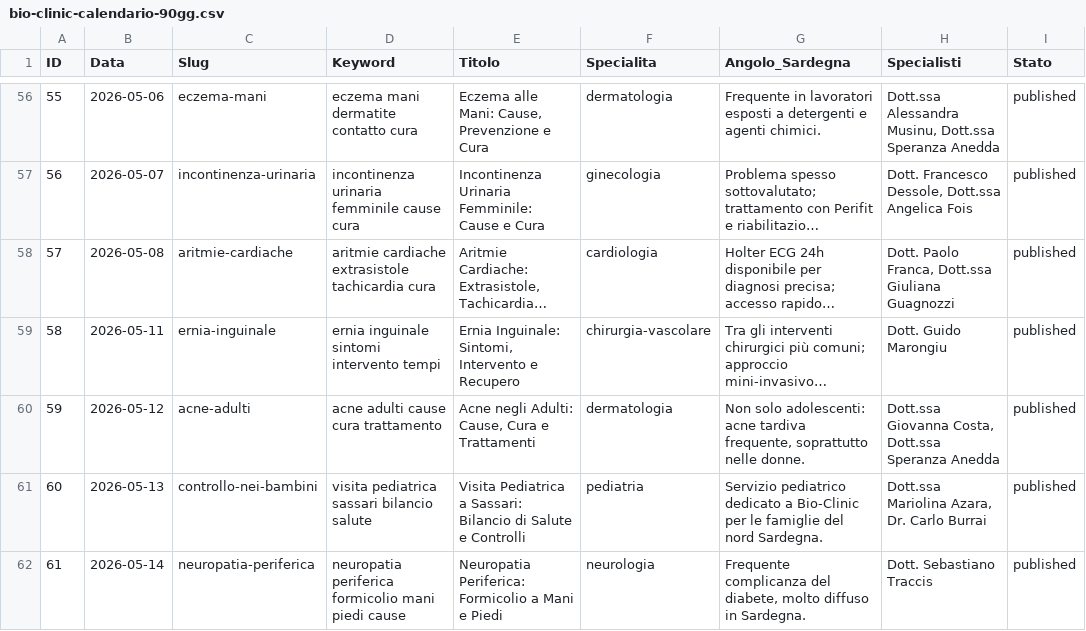
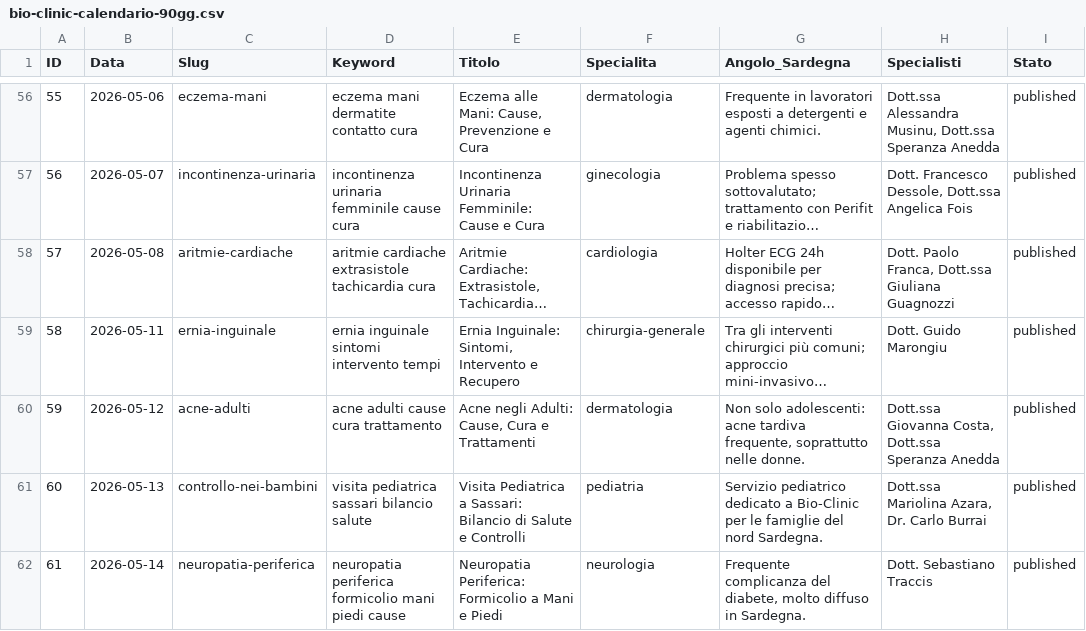
Before and after one commit to biopharma-italia/EXTREME-BIO, a CSV file: bio-clinic-calendario-90gg.csv, drawn as a sheet; only a part is shown, gaps mark what is left out; long unchanged cells end in …; the diff names each change by its address in the sheet, - before the commit and + after, or states it on an @@ line.

```diff
--- a/bio-clinic-calendario-90gg.csv
+++ b/bio-clinic-calendario-90gg.csv
-F59 (Specialita): chirurgia-vascolare
+F59 (Specialita): chirurgia-generale
```
Also changed, not shown: 24 other files.
